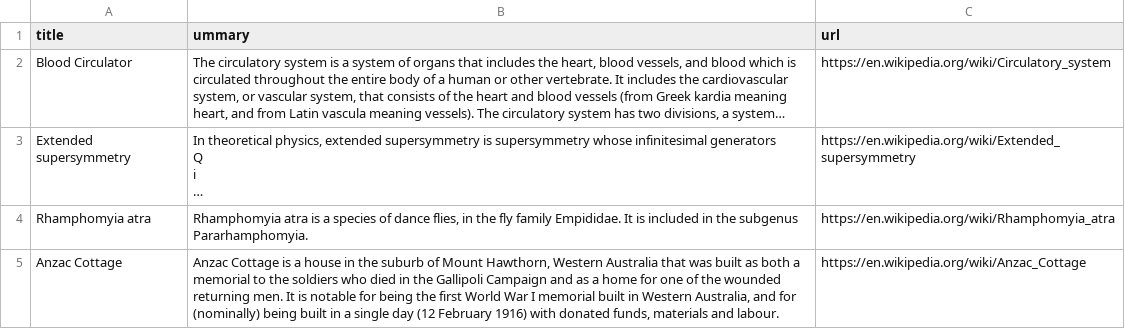
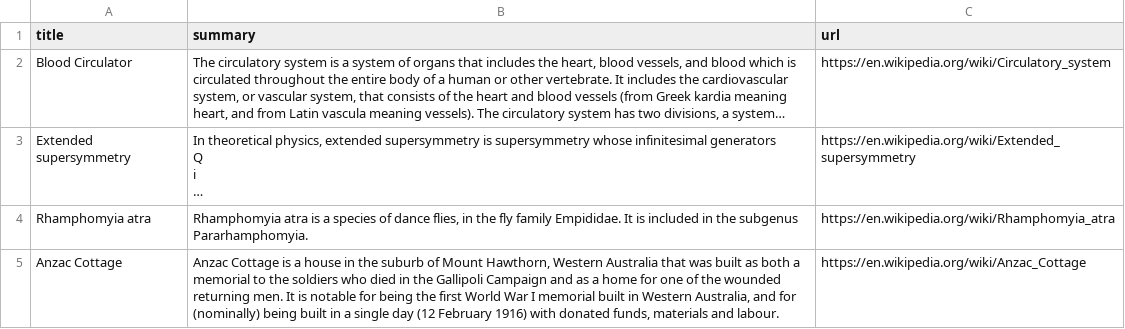
Before and after one commit to ElvarThorS/MALV-FinalProject, a CSV file: random_wikipedia_articles.csv, drawn as a sheet; only a part is shown; long unchanged cells end in …; the diff names each change by its address in the sheet, - before the commit and + after, or states it on an @@ line.

Commit message:
500 annotated articles

```diff
--- a/random_wikipedia_articles.csv
+++ b/random_wikipedia_articles.csv
-B1: ummary
+B1: summary
```
Also changed, not shown: 11 other files.
